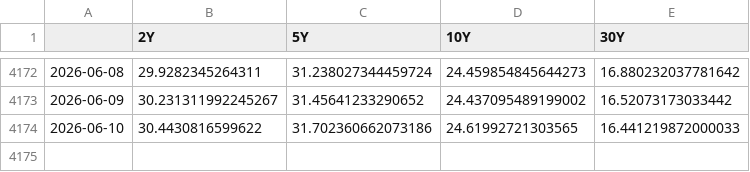
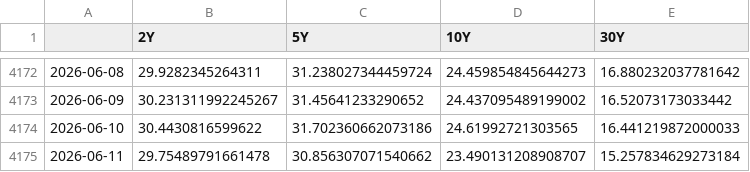
Before and after one commit to DataVizHonduran/boquin.github.io, a CSV file: reports/treasury-cta-signals/positions_fast.csv, drawn as a sheet; only a part is shown, gaps mark what is left out; the diff names each change by its address in the sheet, - before the commit and + after, or states it on an @@ line.

```diff
--- a/reports/treasury-cta-signals/positions_fast.csv
+++ b/reports/treasury-cta-signals/positions_fast.csv
+row 4175: 2026-06-11 | 29.75489791661478 | 30.856307071540662 | 23.490131208908707 | 15.257834629273184
```
Also changed, not shown: reports/treasury-cta-signals/positions_slow.csv, reports/treasury-cta-signals/yields.csv, 11 other files.
